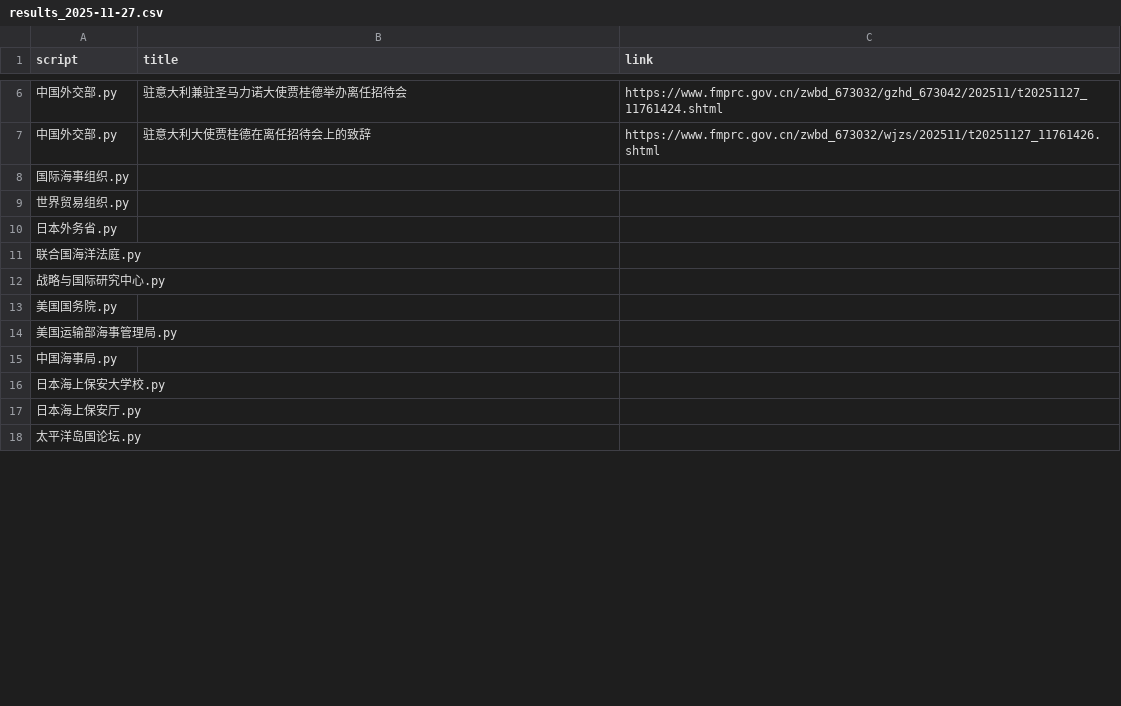
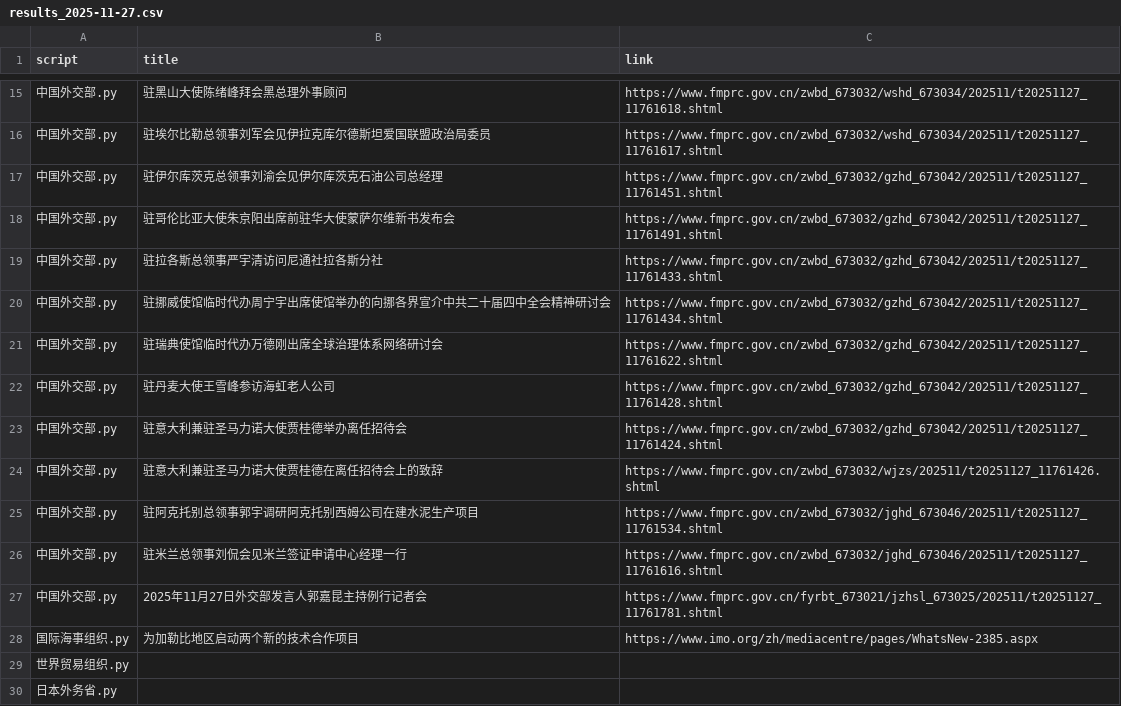
Before and after one commit to KACSH9/---, a CSV file: results_2025-11-27.csv, drawn as a sheet; only a part is shown, gaps mark what is left out; the shorter side is filled out with more unchanged rows; the diff covers the shown part only.

```diff
--- a/results_2025-11-27.csv
+++ b/results_2025-11-27.csv
@@ -6,4 +15,15 @@ script,title,link
+中国外交部.py,驻黑山大使陈绪峰拜会黑总理外事顾问,https://www.fmprc.gov.cn/zwbd_673032/wshd_673034/202511/t20251127_11761618.shtml
+中国外交部.py,驻埃尔比勒总领事刘军会见伊拉克库尔德斯坦爱国联盟政治局委员,https://www.fmprc.gov.cn/zwbd_673032/wshd_673034/202511/t20251127_11761617.shtml
+中国外交部.py,驻伊尔库茨克总领事刘渝会见伊尔库茨克石油公司总经理,https://www.fmprc.gov.cn/zwbd_673032/gzhd_673042/202511/t20251127_11761451.shtml
+中国外交部.py,驻哥伦比亚大使朱京阳出席前驻华大使蒙萨尔维新书发布会,https://www.fmprc.gov.cn/zwbd_673032/gzhd_673042/202511/t20251127_11761491.shtml
+中国外交部.py,驻拉各斯总领事严宇清访问尼通社拉各斯分社,https://www.fmprc.gov.cn/zwbd_673032/gzhd_673042/202511/t20251127_11761433.shtml
+中国外交部.py,驻挪威使馆临时代办周宁宇出席使馆举办的向挪各界宣介中共二十届四中全会精神研讨会,https://www.fmprc.gov.cn/zwbd_673032/gzhd_673042/202511/t20251127_11761434.shtml
+中国外交部.py,驻瑞典使馆临时代办万德刚出席全球治理体系网络研讨会,https://www.fmprc.gov.cn/zwbd_673032/gzhd_673042/202511/t20251127_11761622.shtml
+中国外交部.py,驻丹麦大使王雪峰参访海虹老人公司,https://www.fmprc.gov.cn/zwbd_673032/gzhd_673042/202511/t20251127_11761428.shtml
 中国外交部.py,驻意大利兼驻圣马力诺大使贾桂德举办离任招待会,https://www.fmprc.gov.cn/zwbd_673032/gzhd_673042/202511/t20251127_11761424.shtml
-中国外交部.py,驻意大利大使贾桂德在离任招待会上的致辞,https://www.fmprc.gov.cn/zwbd_673032/wjzs/202511/t20251127_11761426.shtml
-国际海事组织.py,,
+中国外交部.py,驻意大利兼驻圣马力诺大使贾桂德在离任招待会上的致辞,https://www.fmprc.gov.cn/zwbd_673032/wjzs/202511/t20251127_11761426.shtml
+中国外交部.py,驻阿克托别总领事郭宇调研阿克托别西姆公司在建水泥生产项目,https://www.fmprc.gov.cn/zwbd_673032/jghd_673046/202511/t20251127_11761534.shtml
+中国外交部.py,驻米兰总领事刘侃会见米兰签证申请中心经理一行,https://www.fmprc.gov.cn/zwbd_673032/jghd_673046/202511/t20251127_11761616.shtml
+中国外交部.py,2025年11月27日外交部发言人郭嘉昆主持例行记者会,https://www.fmprc.gov.cn/fyrbt_673021/jzhsl_673025/202511/t20251127_11761781.shtml
+国际海事组织.py,为加勒比地区启动两个新的技术合作项目,https://www.imo.org/zh/mediacentre/pages/WhatsNew-2385.aspx
 世界贸易组织.py,,
```
Also changed, not shown: 10 added rows and 8 edited cells elsewhere in this file.
